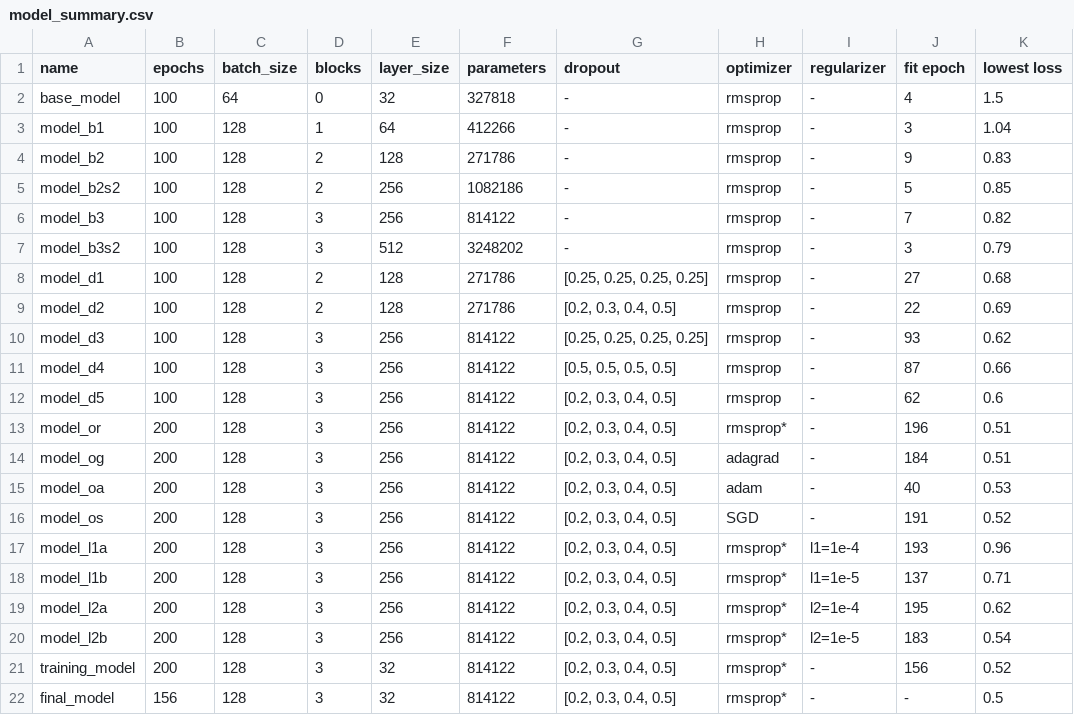
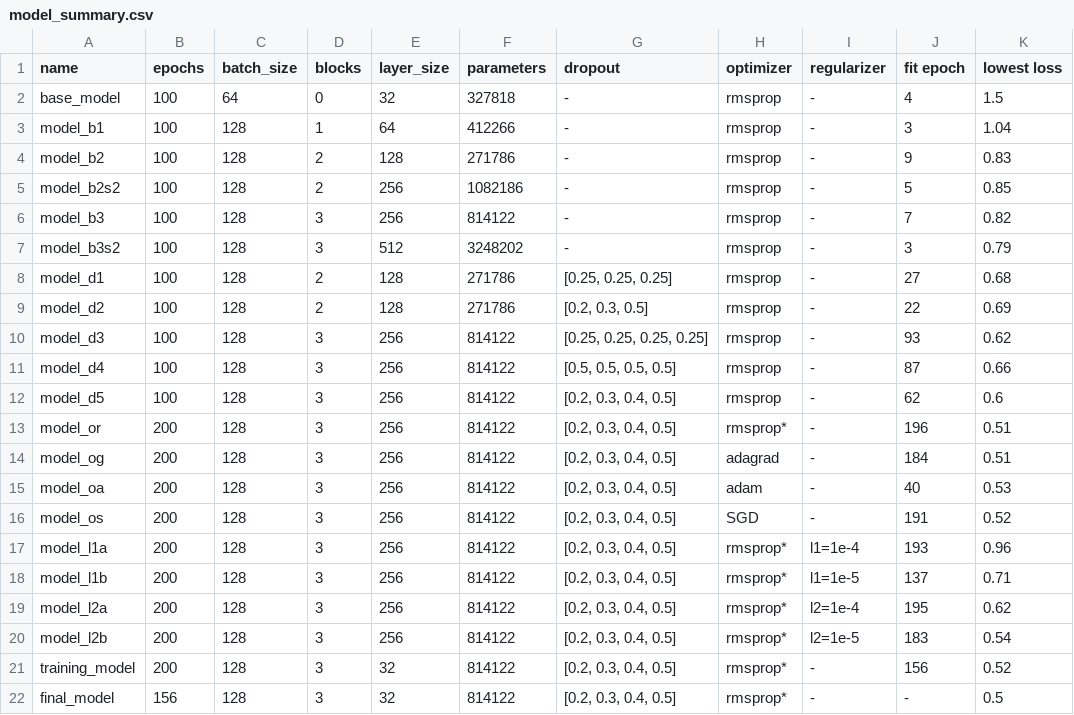
Before and after one commit to Crediteur/Jupyter-Notebooks, a CSV file: cifar10_Image_Classification/model_summary.csv, drawn as a sheet; only a part is shown; the diff names each change by its address in the sheet, - before the commit and + after, or states it on an @@ line.

```diff
--- a/cifar10_Image_Classification/model_summary.csv
+++ b/cifar10_Image_Classification/model_summary.csv
-G8 (dropout): [0.25, 0.25, 0.25, 0.25]
+G8 (dropout): [0.25, 0.25, 0.25]
-G9 (dropout): [0.2, 0.3, 0.4, 0.5]
+G9 (dropout): [0.2, 0.3, 0.5]
```
Also changed, not shown: 1 other file.
